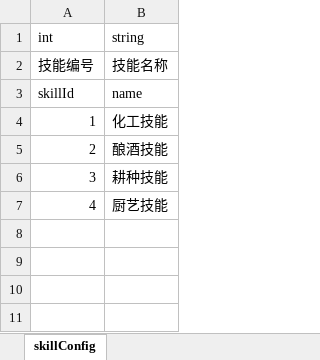
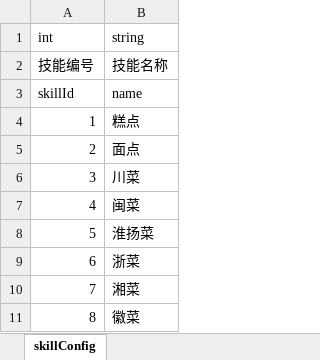
Before and after one commit to hackerlank/zjfGameServer, an Excel workbook: excelFile/skill.xlsx, sheet skillConfig, drawn as a sheet; values as stored, in another font and other column widths than the file's, no borders; the diff names each change by its address in the sheet, - before the commit and + after, or states it on an @@ line.

```diff
--- a/excelFile/skill.xlsx (sheet skillConfig)
+++ b/excelFile/skill.xlsx (sheet skillConfig)
-B4 (string): 化工技能
+B4 (string): 糕点
-B5 (string): 酿酒技能
+B5 (string): 面点
-B6 (string): 耕种技能
+B6 (string): 川菜
-B7 (string): 厨艺技能
+B7 (string): 闽菜
+row 8: 5 | 淮扬菜
+row 9: 6 | 浙菜
+row 10: 7 | 湘菜
+row 11: 8 | 徽菜
```
Also changed, not shown: excelFile/age.xlsx, excelFile/hero.xlsx, 10 other files.
